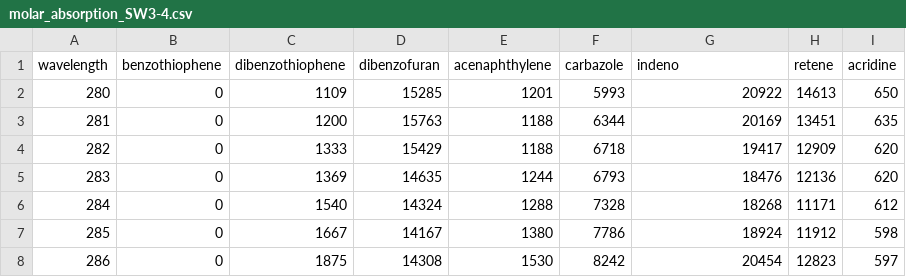
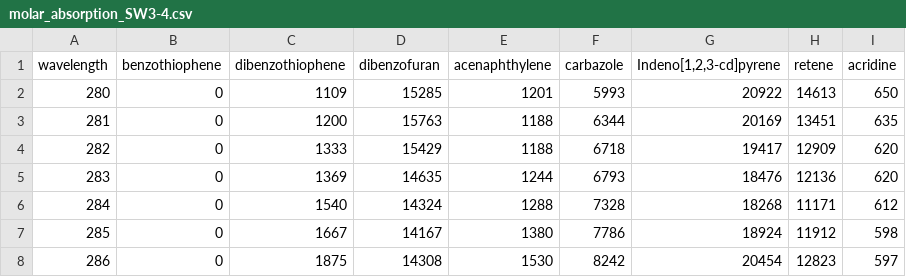
Before and after one commit to bcgov/pahwq, a CSV file: data-raw/molar_absorption_SW3-4.csv, drawn as a sheet; only a part is shown.

Commit message:
Add Indeno[1,2,3-cd]pyrene; fix csv header

```diff
--- a/data-raw/molar_absorption_SW3-4.csv
+++ b/data-raw/molar_absorption_SW3-4.csv
@@ -1,2 +1,2 @@
-wavelength,benzothiophene,dibenzothiophene,dibenzofuran,acenaphthylene,carbazole,indeno,retene,acridine
+wavelength,benzothiophene,dibenzothiophene,dibenzofuran,acenaphthylene,carbazole,"Indeno[1,2,3-cd]pyrene",retene,acridine
 280,0,1109,15285,1201,5993,20922,14613,650
```
Also changed, not shown: 1 other file.
